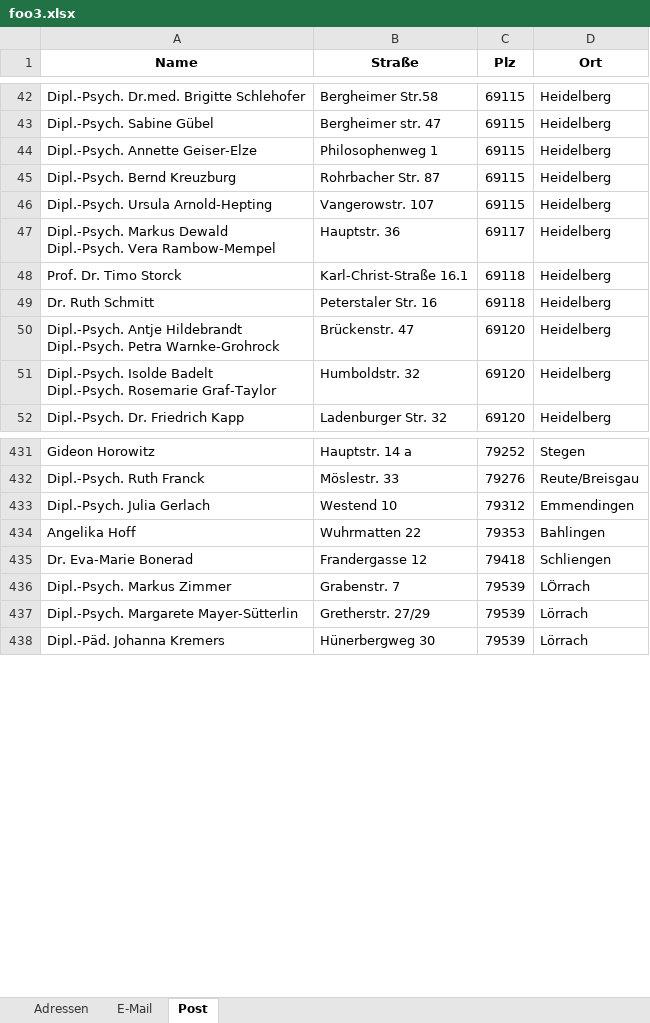
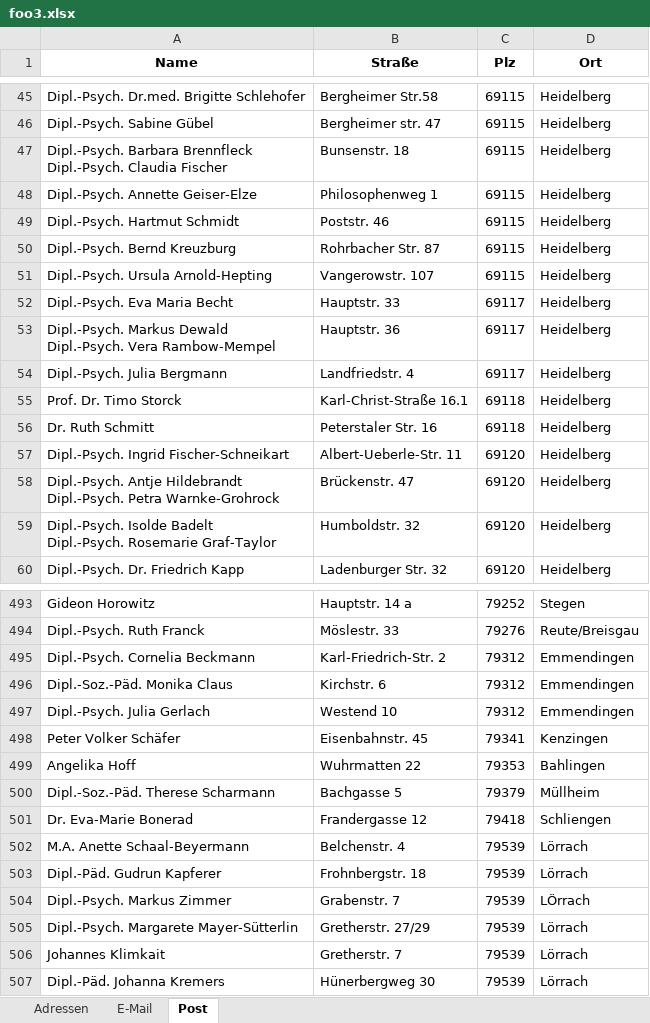
Before and after one commit to thomasgabler/gerichtsadressen, an Excel workbook: psychokammer/foo3.xlsx, sheet Post, drawn as a sheet; only a part is shown, gaps mark what is left out; values as stored, in another font and other column widths than the file's, no borders; ↵ is a line break in a cell; the diff covers the shown part only; the diff names each change by its address in the sheet, - before the commit and + after, or states it on an @@ line.

```diff
--- a/psychokammer/foo3.xlsx (sheet Post)
+++ b/psychokammer/foo3.xlsx (sheet Post)
+row 47: Dipl.-Psych. Barbara Brennfleck ↵ Dipl.-Psych. Claudia Fischer | Bunsenstr. 18 | 69115 | Heidelberg
+row 49: Dipl.-Psych. Hartmut Schmidt | Poststr. 46 | 69115 | Heidelberg
+row 52: Dipl.-Psych. Eva Maria Becht | Hauptstr. 33 | 69117 | Heidelberg
+row 54: Dipl.-Psych. Julia Bergmann | Landfriedstr. 4 | 69117 | Heidelberg
+row 57: Dipl.-Psych. Ingrid Fischer-Schneikart | Albert-Ueberle-Str. 11 | 69120 | Heidelberg
+row 495: Dipl.-Psych. Cornelia Beckmann | Karl-Friedrich-Str. 2 | 79312 | Emmendingen
+row 496: Dipl.-Soz.-Päd. Monika Claus | Kirchstr. 6 | 79312 | Emmendingen
+row 498: Peter Volker Schäfer | Eisenbahnstr. 45 | 79341 | Kenzingen
+row 500: Dipl.-Soz.-Päd. Therese Scharmann | Bachgasse 5 | 79379 | Müllheim
+row 502: M.A. Anette Schaal-Beyermann | Belchenstr. 4 | 79539 | Lörrach
+row 503: Dipl.-Päd. Gudrun Kapferer | Frohnbergstr. 18 | 79539 | Lörrach
+row 506: Johannes Klimkait | Gretherstr. 7 | 79539 | Lörrach
```
Also changed, not shown: 62 added rows elsewhere in this sheet, sheet Adressen, sheet E-Mail, kvbawue/kvbawue2.xlsx, psychokammer/psychokammer2.xlsx, 8 other files.
